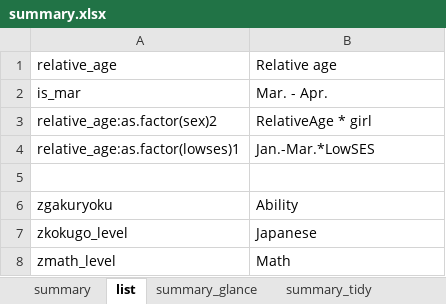
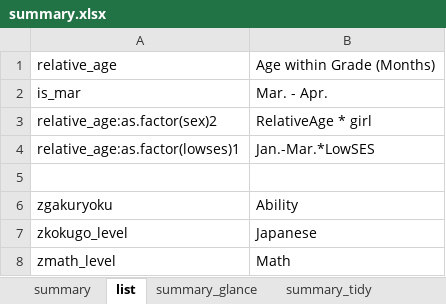
Before and after one commit to HirotakeIto/rae, an Excel workbook: result/t28/summary.xlsx, sheet list, drawn as a sheet; only a part is shown; values as stored, in another font and other column widths than the file's, no borders; the diff names each change by its address in the sheet, - before the commit and + after, or states it on an @@ line.

```diff
--- a/result/t28/summary.xlsx (sheet list)
+++ b/result/t28/summary.xlsx (sheet list)
-B1: Relative age
+B1: Age within Grade (Months)
```
Also changed, not shown: sheet summary, hidden cells, 3 other files.
